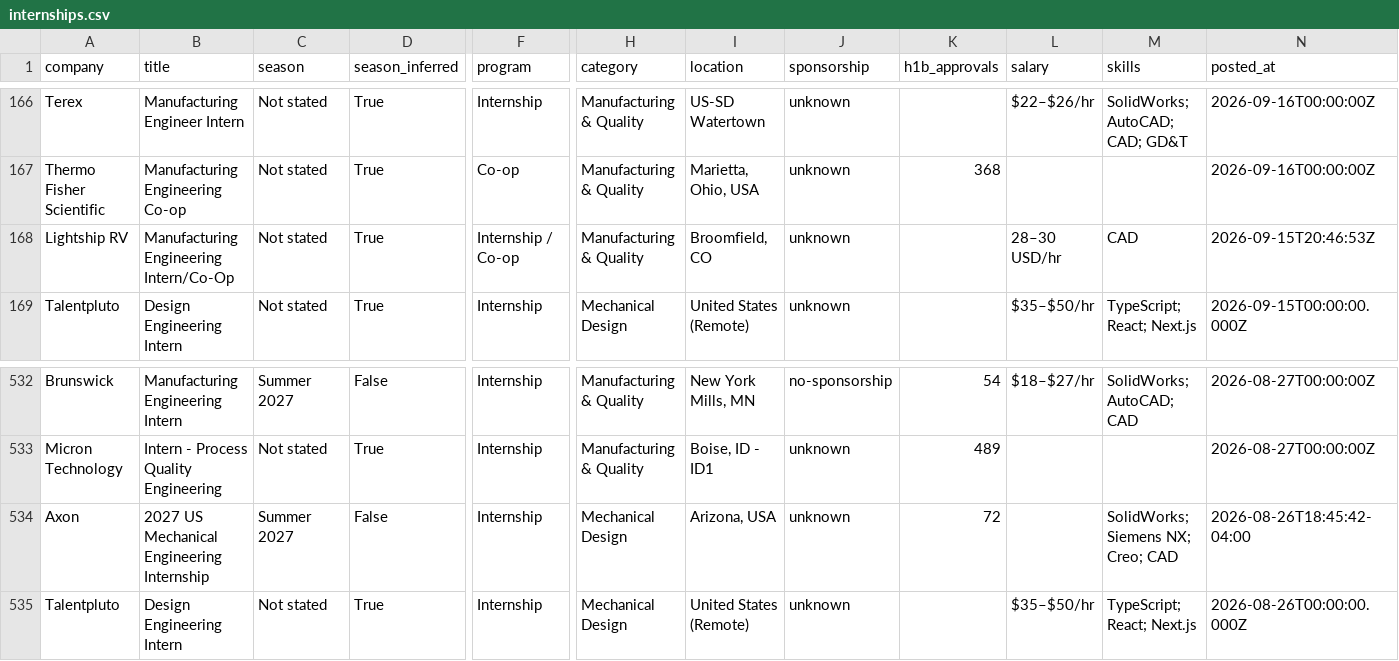
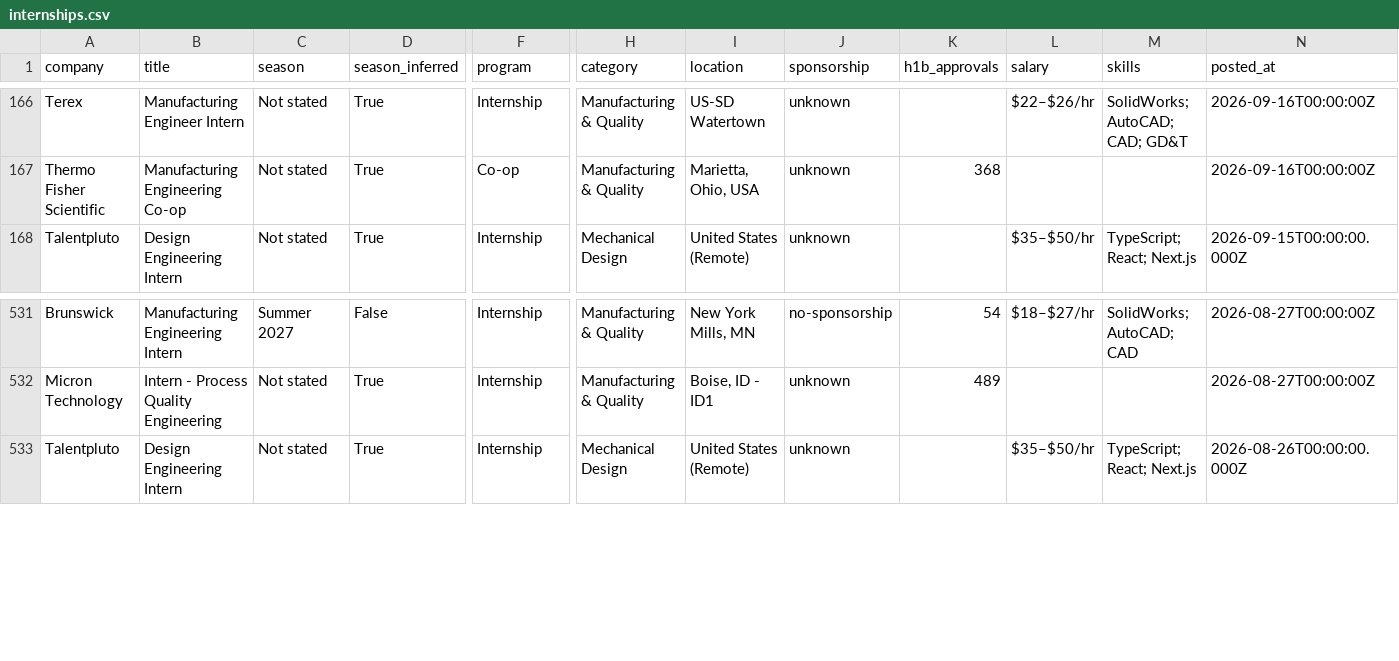
Before and after one commit to pranavd1437/mechanical-aerospace-internship-engine, a CSV file: data/internships.csv, drawn as a sheet; only a part is shown, gaps mark what is left out; rows hold the shown columns only; the diff names each change by its address in the sheet, - before the commit and + after, or states it on an @@ line.

```diff
--- a/data/internships.csv
+++ b/data/internships.csv
-row 168: Lightship RV | Manufacturing Engineering Intern/Co-Op | Not stated | True | Internship / Co-op | Manufacturing & Quality | Broomfield, CO | unknown |  | 28–30 USD/hr | CAD | 2026-09-15T20:46:53Z
-row 534: Axon | 2027 US Mechanical Engineering Internship | Summer 2027 | False | Internship | Mechanical Design | Arizona, USA | unknown | 72 |  | SolidWorks; Siemens NX; Creo; CAD | 2026-08-26T18:45:42-04:00
```
Also changed, not shown: docs/internships.csv, 12 other files.
